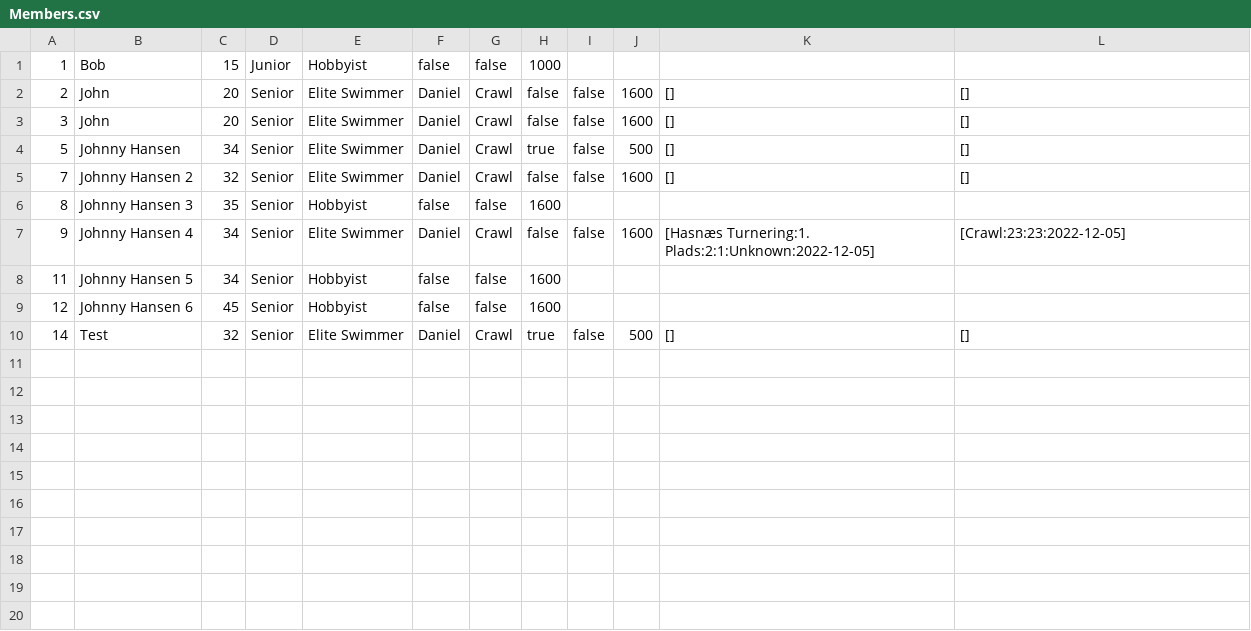
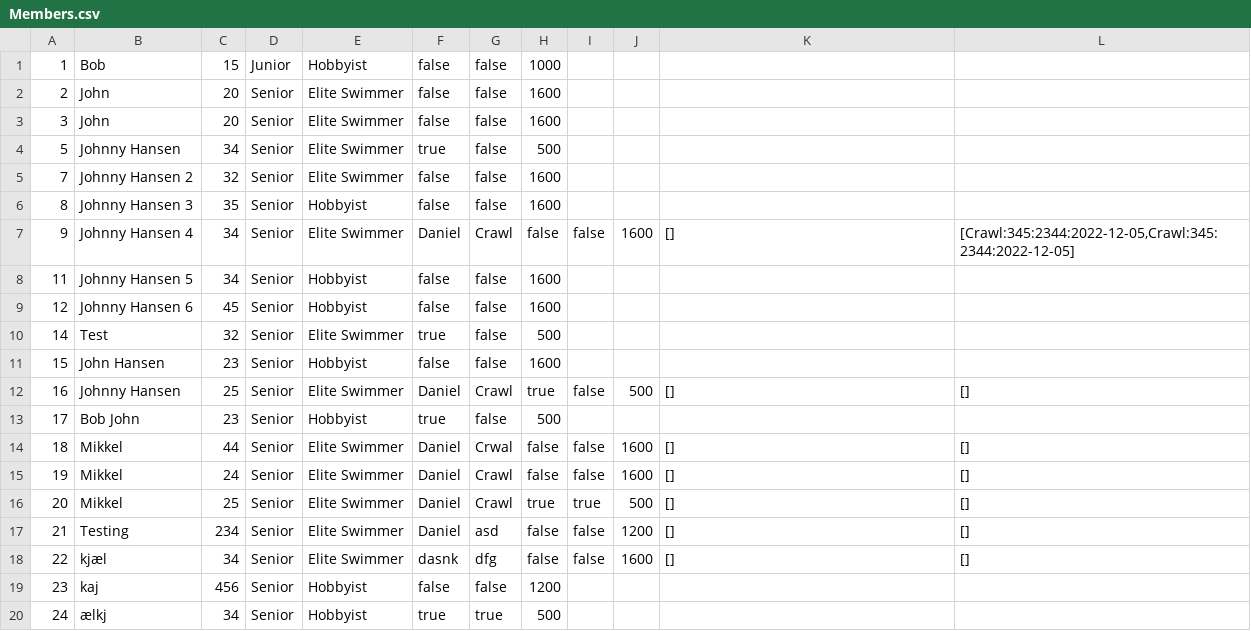
Before and after one commit to simonj1704/Delfinen, a CSV file: out/production/Delfinen/Members.csv, drawn as a sheet.

Commit message:
Added print and view elite members in menu

```diff
--- a/out/production/Delfinen/Members.csv
+++ b/out/production/Delfinen/Members.csv
@@ -1,10 +1,20 @@
 1;Bob;15;Junior;Hobbyist;false;false;1000
-2;John;20;Senior;Elite Swimmer;Daniel;Crawl;false;false;1600;[];[]
-3;John;20;Senior;Elite Swimmer;Daniel;Crawl;false;false;1600;[];[]
-5;Johnny Hansen;34;Senior;Elite Swimmer;Daniel;Crawl;true;false;500;[];[]
-7;Johnny Hansen 2;32;Senior;Elite Swimmer;Daniel;Crawl;false;false;1600;[];[]
+2;John;20;Senior;Elite Swimmer;false;false;1600
+3;John;20;Senior;Elite Swimmer;false;false;1600
+5;Johnny Hansen;34;Senior;Elite Swimmer;true;false;500
+7;Johnny Hansen 2;32;Senior;Elite Swimmer;false;false;1600
 8;Johnny Hansen 3;35;Senior;Hobbyist;false;false;1600
-9;Johnny Hansen 4;34;Senior;Elite Swimmer;Daniel;Crawl;false;false;1600;[Hasnæs Turnering:1. Plads:2:1:Unknown:2022-12-05];[Crawl:23:23:2022-12-05]
+9;Johnny Hansen 4;34;Senior;Elite Swimmer;Daniel;Crawl;false;false;1600;[];[Crawl:345:2344:2022-12-05,Crawl:345:2344:2022-12-05]
 11;Johnny Hansen 5;34;Senior;Hobbyist;false;false;1600
 12;Johnny Hansen 6;45;Senior;Hobbyist;false;false;1600
-14;Test;32;Senior;Elite Swimmer;Daniel;Crawl;true;false;500;[];[]
+14;Test;32;Senior;Elite Swimmer;true;false;500
+15;John Hansen;23;Senior;Hobbyist;false;false;1600
+16;Johnny Hansen;25;Senior;Elite Swimmer;Daniel;Crawl;true;false;500;[];[]
+17;Bob John;23;Senior;Hobbyist;true;false;500
+18;Mikkel;44;Senior;Elite Swimmer;Daniel;Crwal;false;false;1600;[];[]
+19;Mikkel;24;Senior;Elite Swimmer;Daniel;Crawl;false;false;1600;[];[]
+20;Mikkel;25;Senior;Elite Swimmer;Daniel;Crawl;true;true;500;[];[]
+21;Testing;234;Senior;Elite Swimmer;Daniel;asd;false;false;1200;[];[]
+22;kjæl;34;Senior;Elite Swimmer;dasnk;dfg;false;false;1600;[];[]
+23;kaj;456;Senior;Hobbyist;false;false;1200
+24;ælkj;34;Senior;Hobbyist;true;true;500
```
Also changed, not shown: Members.csv, 10 other files.
